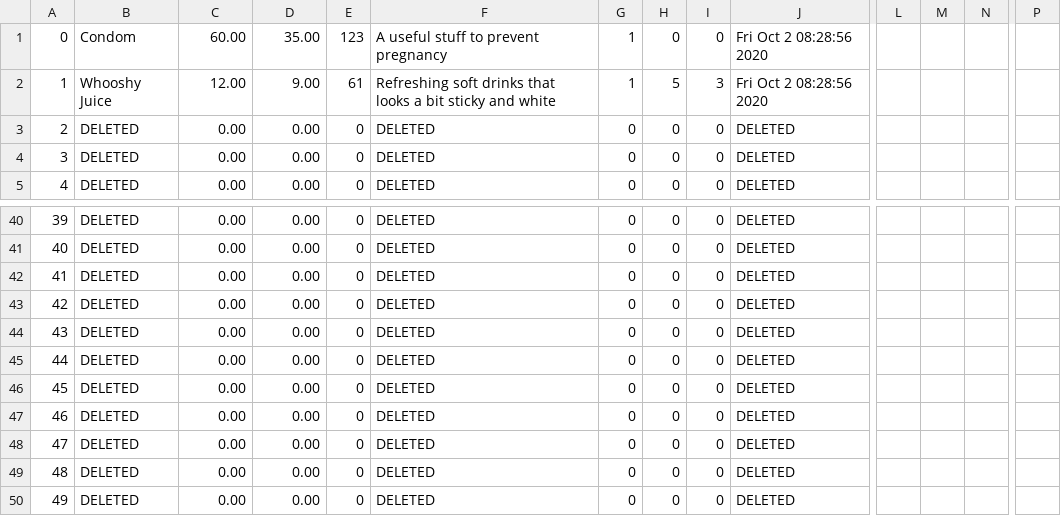
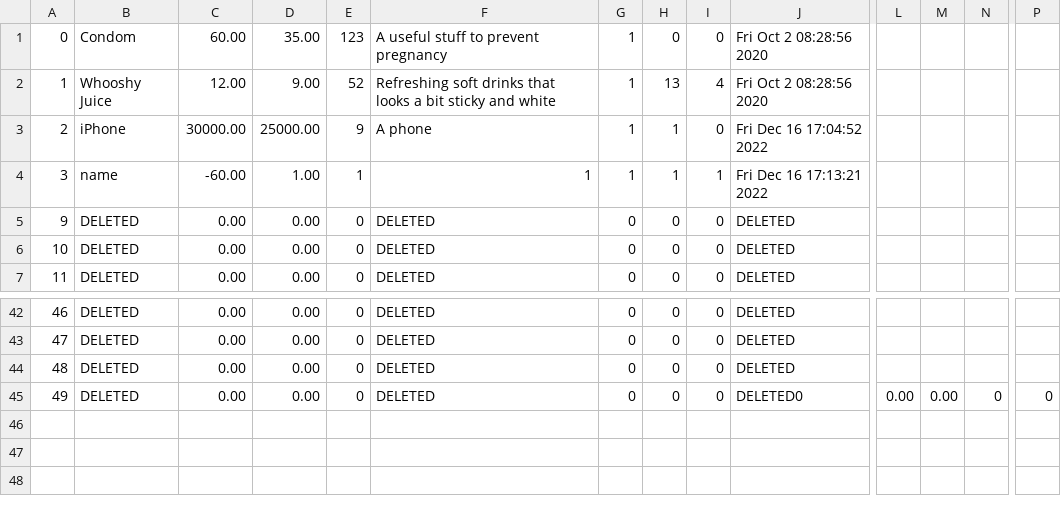
Before and after one commit to wit03/pos-but-c, a CSV file: stock.csv, drawn as a sheet; only a part is shown, gaps mark what is left out; removed rows and columns are numbered as before the commit, all else as after; rows hold the shown columns only; the diff names each change by its address in the sheet, - before the commit and + after, or states it on an @@ line.

```diff
--- a/stock.csv
+++ b/stock.csv
-E2: 61
+E2: 52
-H2: 5
+H2: 13
-I2: 3
+I2: 4
+row 3: 2 | iPhone | 30000.00 | 25000.00 | 9 | A phone | 1 | 1 | 0 | Fri Dec 16 17:04:52 2022
+row 4: 3 | name | -60.00 | 1.00 | 1 | 1 | 1 | 1 | 1 | Fri Dec 16 17:13:21 2022
@@ column A renumbered between rows 5 and 44 @@
-row 43: 42 | DELETED | 0.00 | 0.00 | 0 | DELETED | 0 | 0 | 0 | DELETED
-row 44: 43 | DELETED | 0.00 | 0.00 | 0 | DELETED | 0 | 0 | 0 | DELETED
-row 45: 44 | DELETED | 0.00 | 0.00 | 0 | DELETED | 0 | 0 | 0 | DELETED
-row 46: 45 | DELETED | 0.00 | 0.00 | 0 | DELETED | 0 | 0 | 0 | DELETED
-row 47: 46 | DELETED | 0.00 | 0.00 | 0 | DELETED | 0 | 0 | 0 | DELETED
-row 48: 47 | DELETED | 0.00 | 0.00 | 0 | DELETED | 0 | 0 | 0 | DELETED
-row 49: 48 | DELETED | 0.00 | 0.00 | 0 | DELETED | 0 | 0 | 0 | DELETED
-row 50: 49 | DELETED | 0.00 | 0.00 | 0 | DELETED | 0 | 0 | 0 | DELETED
+row 45: 49 | DELETED | 0.00 | 0.00 | 0 | DELETED | 0 | 0 | 0 | DELETED0 | 0.00 | 0.00 | 0 | 0
```
Also changed, not shown: transaction.csv, 3 other files.
